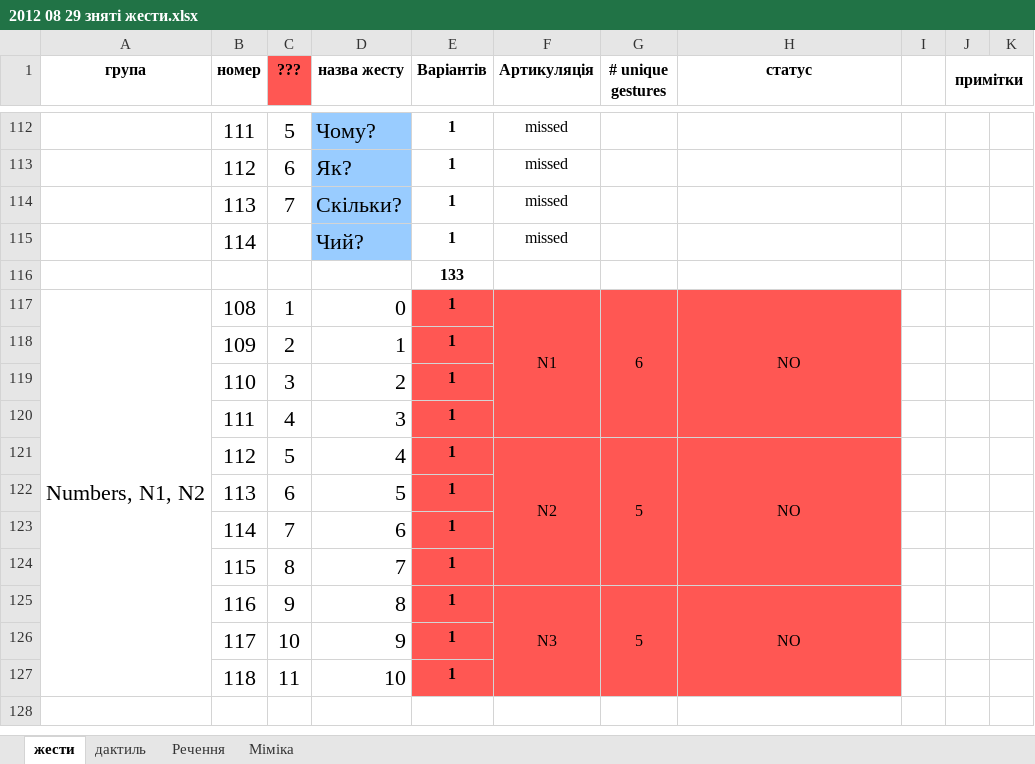
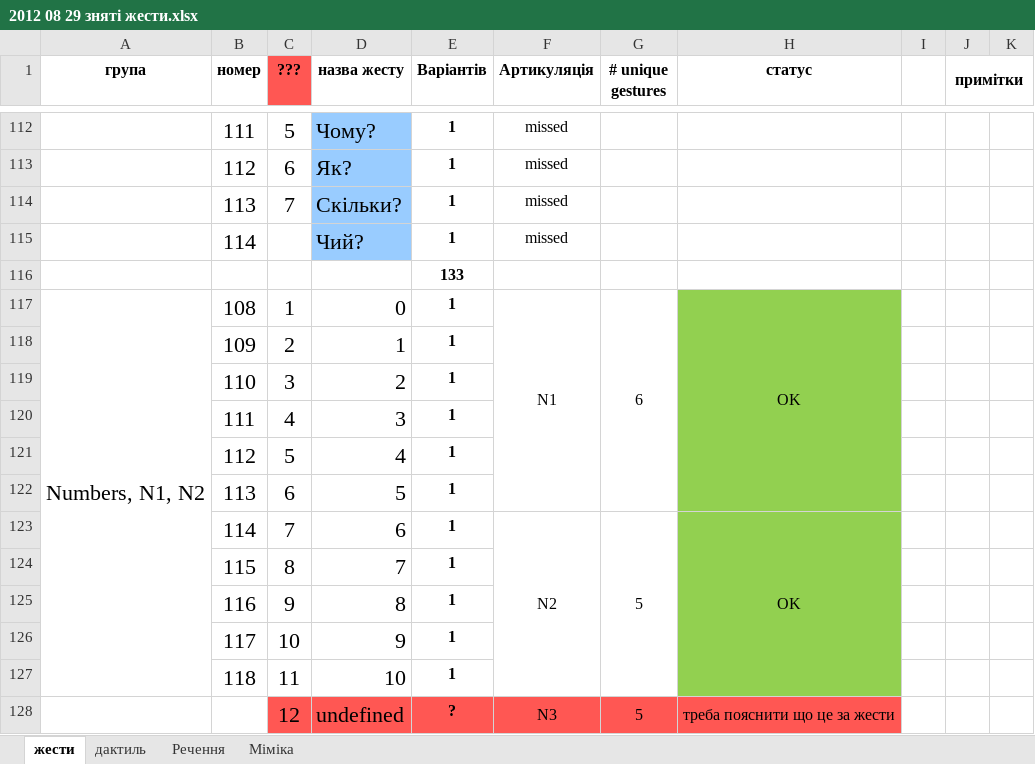
Before and after one commit to dizcza/GesturesSpeech, an Excel workbook: 2012 08 29 зняті жести.xlsx, sheet жести, drawn as a sheet; only a part is shown, gaps mark what is left out; values as stored, in another font and other column widths than the file's, no borders; removed rows and columns are numbered as before the commit, all else as after; the diff covers the shown part only; the diff names each change by its address in the sheet, - before the commit and + after, or states it on an @@ line.

Commit message:
modified red statuses

```diff
--- a/2012 08 29 зняті жести.xlsx (sheet жести)
+++ b/2012 08 29 зняті жести.xlsx (sheet жести)
-E117:G127 fill: #FF5753
+E117:G127 fill: none
-F117:F120 merged
+F117:F122 merged
-G117:G120 merged
+G117:G122 merged
-H117 (статус): NO
+H117 (статус): OK
-H117:H127 fill: #FF5753
+H117:H127 fill: #92D050
-H117:H120 merged
+H117:H122 merged
-F121 (Артикуляція): N2
+F121 (Артикуляція): (empty)
-F121:F124 merged
-G121 (# unique gestures): 5
+G121 (# unique gestures): (empty)
-G121:G124 merged
-H121 (статус): NO
+H121 (статус): (empty)
-H121:H124 merged
-F123 (Артикуляція): (empty)
+F123 (Артикуляція): N2
+F123:F127 merged
-G123 (# unique gestures): (empty)
+G123 (# unique gestures): 5
+G123:G127 merged
-H123 (статус): (empty)
+H123 (статус): OK
+H123:H127 merged
-F125 (Артикуляція): N3
+F125 (Артикуляція): (empty)
-F125:F127 merged
-G125 (# unique gestures): 5
+G125 (# unique gestures): (empty)
-G125:G127 merged
-H125 (статус): NO
+H125 (статус): (empty)
-H125:H127 merged
-row 128: (empty)
+row 128:  |  | 12 | undefined | ? | N3 | 5 | треба пояснити що це за жести
-C128:H128 fill: none
+C128:H128 fill: #FF5753
+F128:F132 merged
+G128:G132 merged
+H128:H132 merged
```
Also changed, not shown: 26 edited cells, cell formats and merged cells elsewhere in this sheet.
